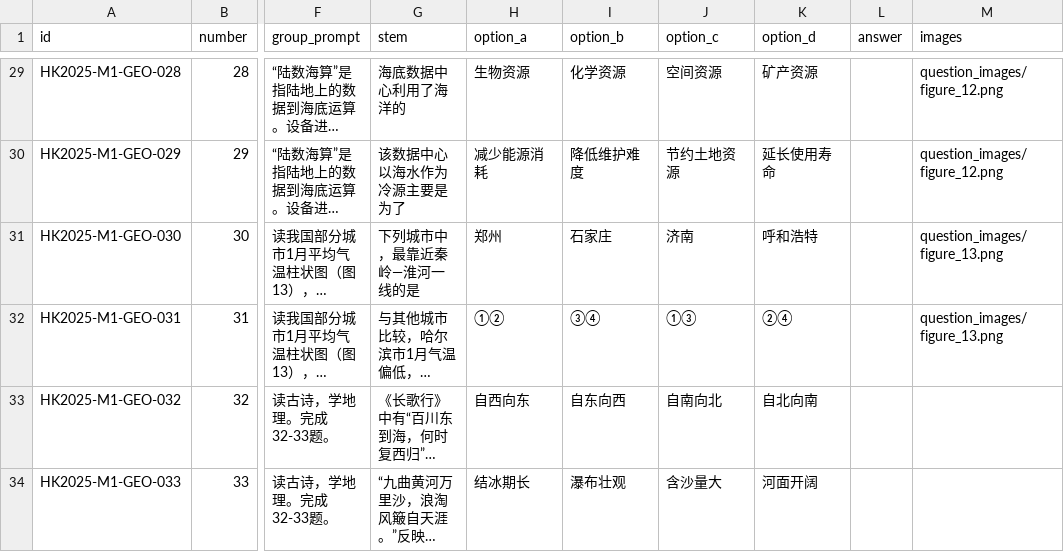
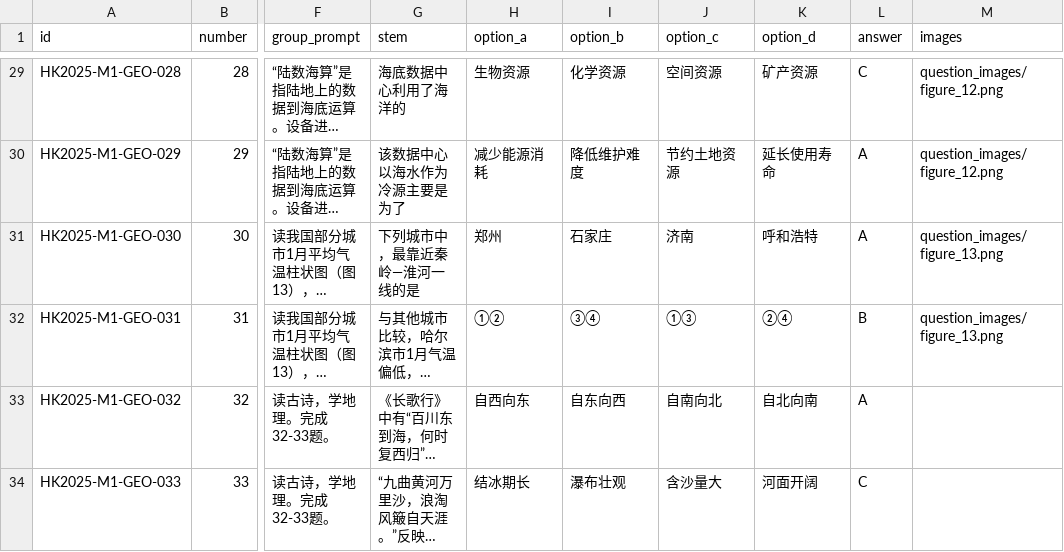
Before and after one commit to jimmyhk0918-design/geography-question-bank, a CSV file: geography_bank/haikou_2025_geography_mock1_question_bank.csv, drawn as a sheet; only a part is shown, gaps mark what is left out; long unchanged cells end in …; the diff covers the shown part only; the diff names each change by its address in the sheet, - before the commit and + after, or states it on an @@ line.

```diff
--- a/geography_bank/haikou_2025_geography_mock1_question_bank.csv
+++ b/geography_bank/haikou_2025_geography_mock1_question_bank.csv
-L29 (answer): (empty)
+L29 (answer): C
-L30:L31 (answer): (empty)
+L30:L31 (answer): A
-L32 (answer): (empty)
+L32 (answer): B
-L33 (answer): (empty)
+L33 (answer): A
-L34 (answer): (empty)
+L34 (answer): C
```
Also changed, not shown: 32 edited cells elsewhere in this file, 6 other files.
